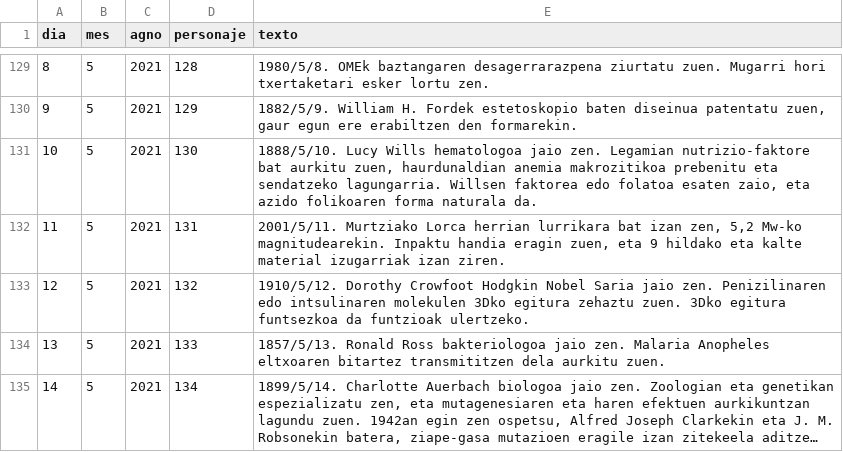
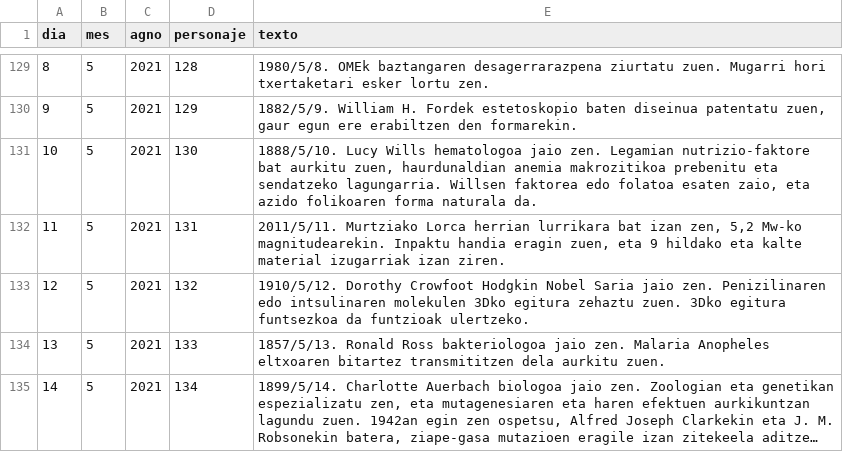
Before and after one commit to calendario-cientifico-escolar/calendario-cientifico-escolar.github.io, a TSV file: static/data/csv/2021_eus.tsv, drawn as a sheet; only a part is shown, gaps mark what is left out; long unchanged cells end in ….

Commit message:
Update 2021_eus.tsv

```diff
--- a/static/data/csv/2021_eus.tsv
+++ b/static/data/csv/2021_eus.tsv
@@ -131,3 +131,3 @@ dia	mes	agno	personaje	texto
 10	5	2021	130	1888/5/10. Lucy Wills hematologoa jaio zen. Legamian nutrizio-faktore bat aurkitu zuen, haurdunaldian anemia makrozitikoa prebenitu eta sendatzeko lagungarria. Willsen faktorea edo folatoa esaten zaio, eta azido folikoaren forma naturala da.
-11	5	2021	131	2001/5/11. Murtziako Lorca herrian lurrikara bat izan zen, 5,2 Mw-ko magnitudearekin. Inpaktu handia eragin zuen, eta 9 hildako eta kalte material izugarriak izan ziren.
+11	5	2021	131	2011/5/11. Murtziako Lorca herrian lurrikara bat izan zen, 5,2 Mw-ko magnitudearekin. Inpaktu handia eragin zuen, eta 9 hildako eta kalte material izugarriak izan ziren.
 12	5	2021	132	1910/5/12. Dorothy Crowfoot Hodgkin Nobel Saria jaio zen. Penizilinaren edo intsulinaren molekulen 3Dko egitura zehaztu zuen. 3Dko egitura funtsezkoa da funtzioak ulertzeko.
```
